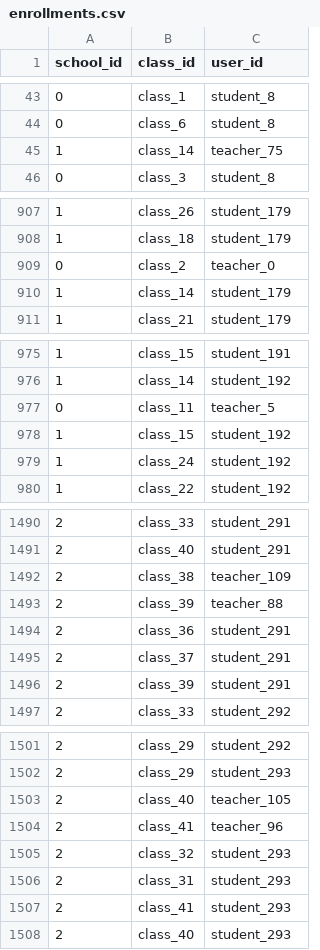
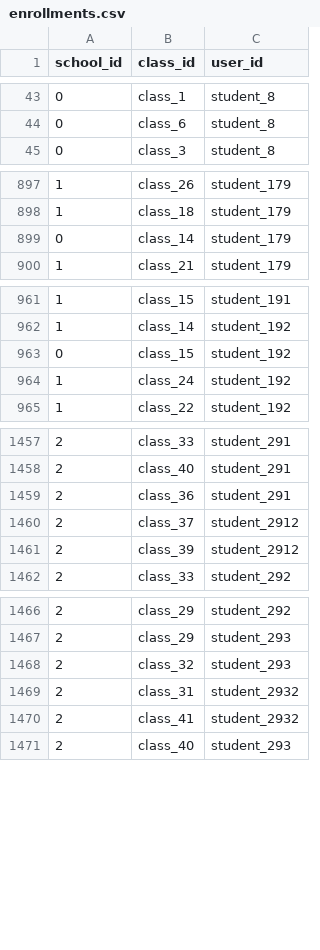
Before and after one commit to remind101/implementation_interview, a CSV file: csv-files/enrollments.csv, drawn as a sheet; only a part is shown, gaps mark what is left out; removed rows and columns are numbered as before the commit, all else as after; the diff covers the shown part only; the diff names each change by its address in the sheet, - before the commit and + after, or states it on an @@ line.

```diff
--- a/csv-files/enrollments.csv
+++ b/csv-files/enrollments.csv
-row 45: 1 | class_14 | teacher_75
-B899 (class_id): class_2
+B899 (class_id): class_14
-C899 (user_id): teacher_0
+C899 (user_id): student_179
-row 910: 1 | class_14 | student_179
-B963 (class_id): class_11
+B963 (class_id): class_15
-C963 (user_id): teacher_5
+C963 (user_id): student_192
-row 978: 1 | class_15 | student_192
-row 1492: 2 | class_38 | teacher_109
-row 1493: 2 | class_39 | teacher_88
-C1460:C1461 (user_id): student_291
+C1460:C1461 (user_id): student_2912
-row 1503: 2 | class_40 | teacher_105
-row 1504: 2 | class_41 | teacher_96
-C1469:C1470 (user_id): student_293
+C1469:C1470 (user_id): student_2932
```
Also changed, not shown: 38 removed rows, 3 moved rows and 3 edited cells elsewhere in this file, csv-files/classes.csv.
